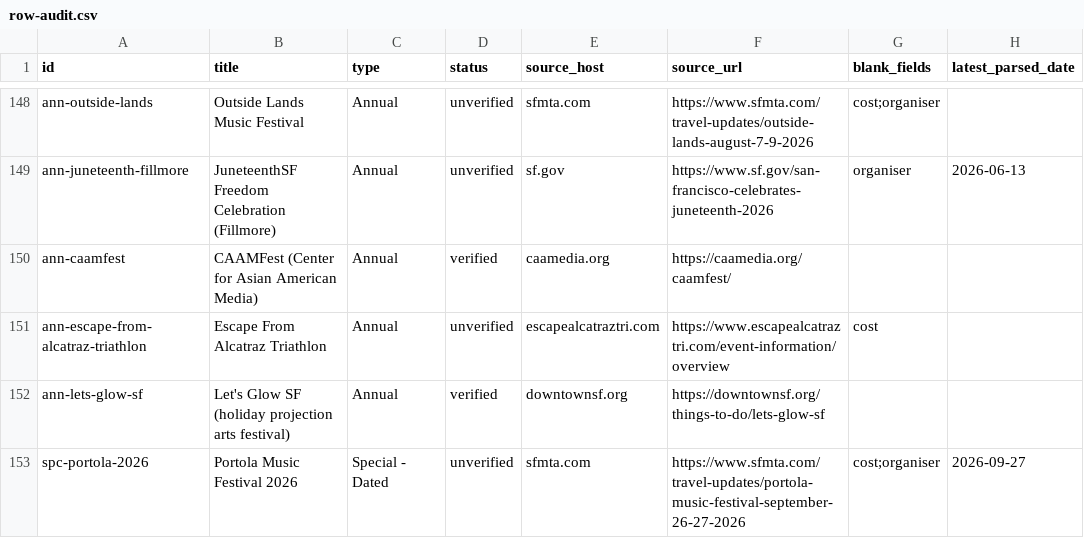
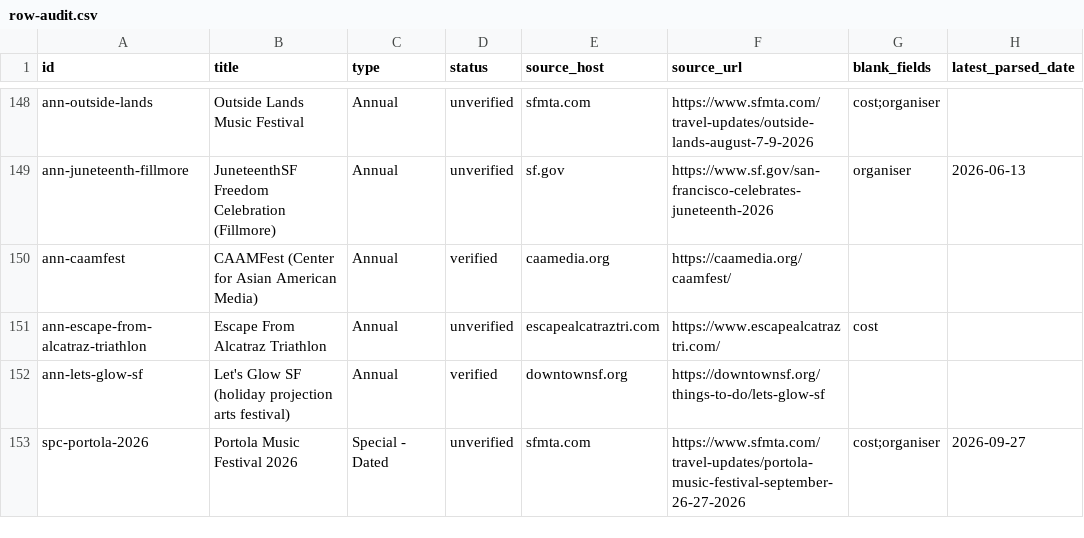
Before and after one commit to buffedlizard55-lab/MaltaProj6, a CSV file: audit/row-audit.csv, drawn as a sheet; only a part is shown, gaps mark what is left out; the diff names each change by its address in the sheet, - before the commit and + after, or states it on an @@ line.

Commit message:
fix: cite Escape triathlon dates on organizer page
Co-authored-by: arena-agent <297053741+arena-agent@users.noreply.github.com>

```diff
--- a/audit/row-audit.csv
+++ b/audit/row-audit.csv
-F151 (source_url): https://www.escapealcatraztri.com/event-information/overview
+F151 (source_url): https://www.escapealcatraztri.com/
```
Also changed, not shown: 5 other files.
